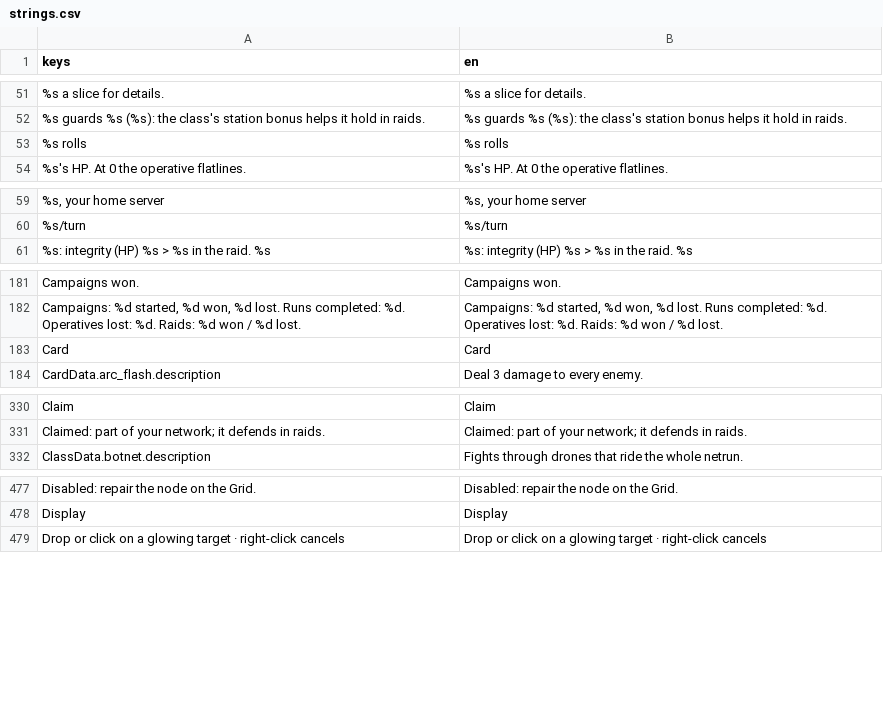
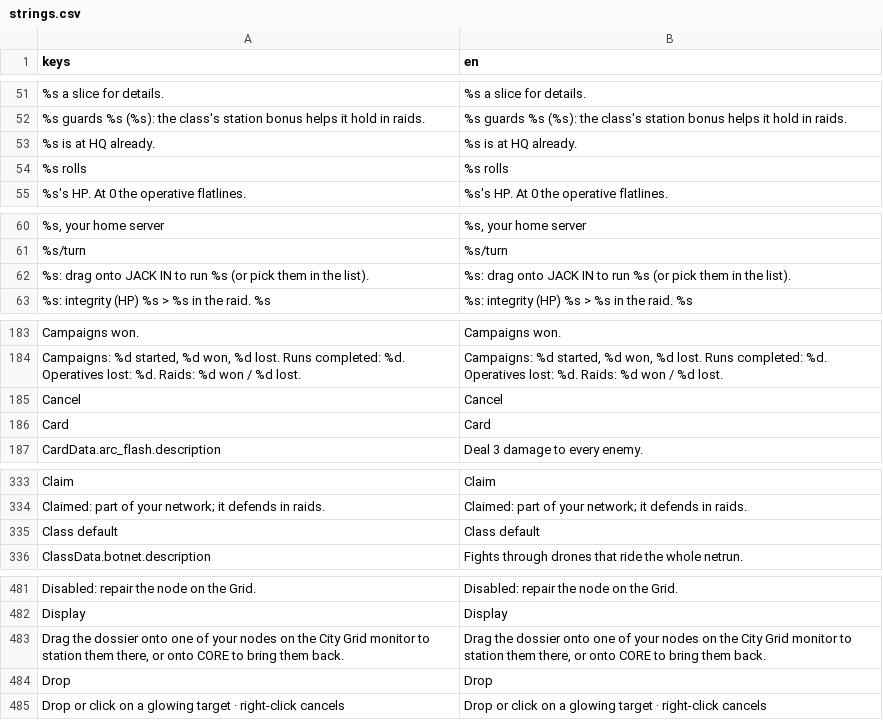
Before and after one commit to Noitues/REBEL_CELL, a CSV file: assets/text/strings.csv, drawn as a sheet; only a part is shown, gaps mark what is left out; the diff covers the shown part only; the diff names each change by its address in the sheet, - before the commit and + after, or states it on an @@ line.

```diff
--- a/assets/text/strings.csv
+++ b/assets/text/strings.csv
+row 53: %s is at HQ already. | %s is at HQ already.
+row 62: %s: drag onto JACK IN to run %s (or pick them in the list). | %s: drag onto JACK IN to run %s (or pick them in the list).
+row 185: Cancel | Cancel
+row 335: Class default | Class default
+row 483: Drag the dossier onto one of your nodes on the City Grid monitor to station them there, or onto CORE to bring them back. | Drag the dossier onto one of your nodes on the City Grid monitor to station them there, or onto CORE to bring them back.
+row 484: Drop | Drop
```
Also changed, not shown: 4 added rows elsewhere in this file, 3 other files.
